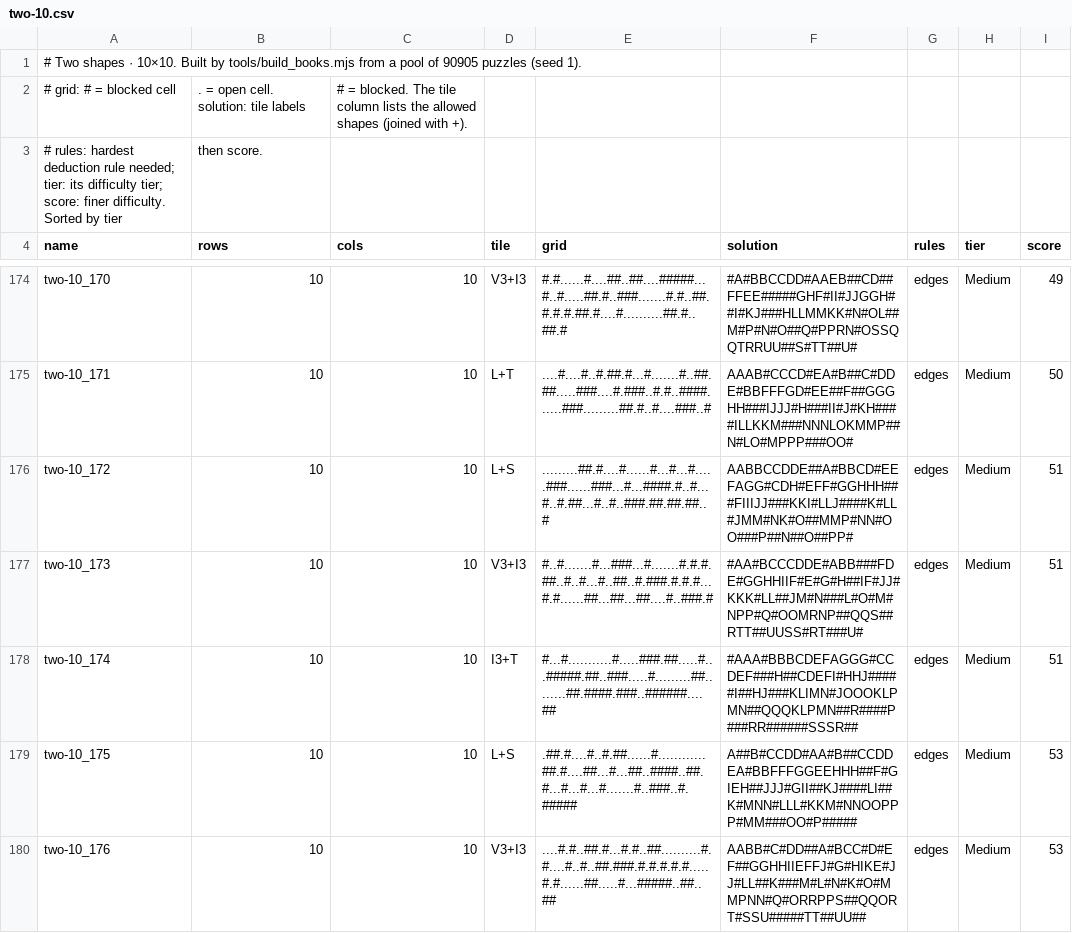
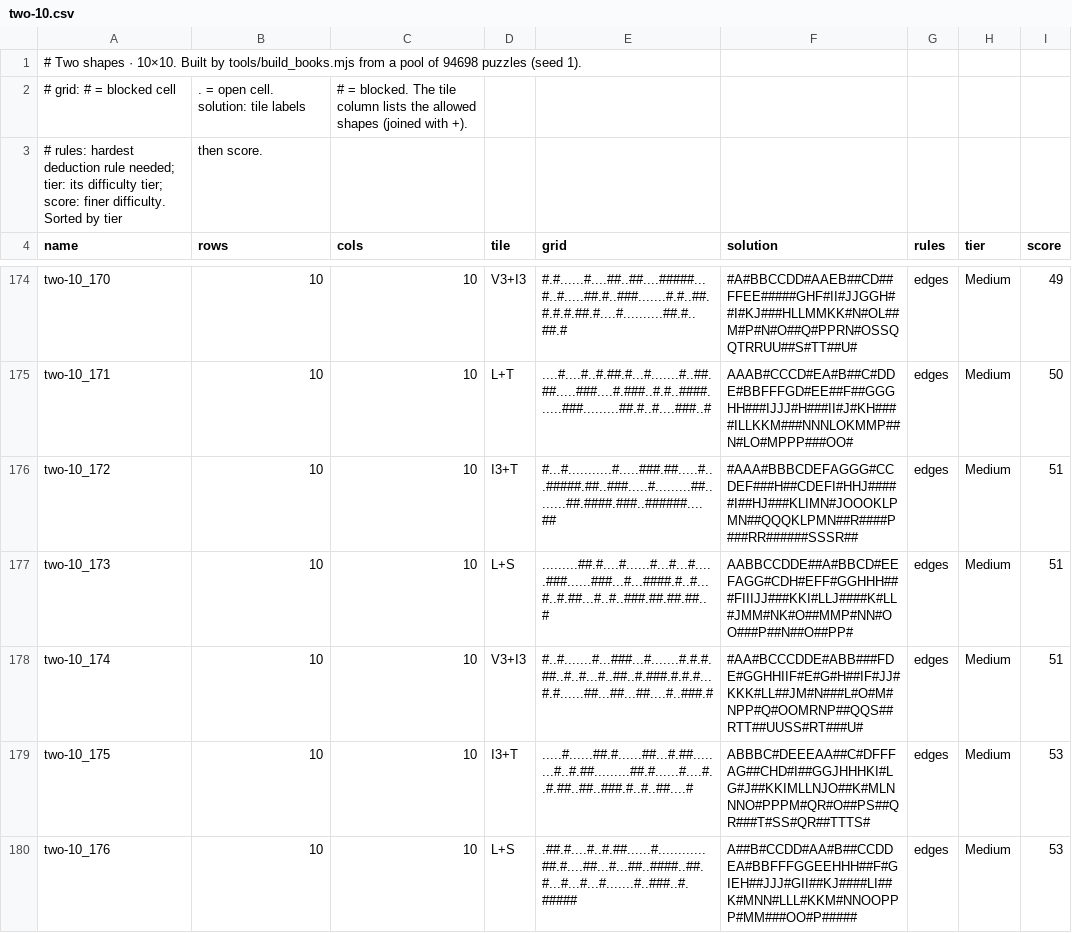
Before and after one commit to JoshMermel/polyomino-panel, a CSV file: data/two-10.csv, drawn as a sheet; only a part is shown, gaps mark what is left out; the diff covers the shown part only.

```diff
--- a/data/two-10.csv
+++ b/data/two-10.csv
@@ -1,2 +1,2 @@
-# Two shapes · 10×10. Built by tools/build_books.mjs from a pool of 90905 puzzles (seed 1).
+# Two shapes · 10×10. Built by tools/build_books.mjs from a pool of 94698 puzzles (seed 1).
 # grid: # = blocked cell, . = open cell. solution: tile labels, # = blocked. The tile column lists the allowed shapes (joined with +).
@@ -175,6 +175,6 @@ two-10_170,10,10,V3+I3,#.#......#....##..##....#####...#..#.....##.#..###.......
 two-10_171,10,10,L+T,....#....#..#.##.#...#.......#..##.##.....###....#.###..#.#..####......###.........##.#..#....###..#,AAAB#CCCD#EA#B##C#DDE#BBFFFGD#EE##F##GGGHH###IJJJ#H###II#J#KH####ILLKKM###NNNLOKMMP##N#LO#MPPP###OO#,edges,Medium,50
-two-10_172,10,10,L+S,.........##.#....#......#...#...#.....###......###...#...####.#..#...#..#.##...#..#..###.##.##.##..#,AABBCCDDE##A#BBCD#EEFAGG#CDH#EFF#GGHHH###FIIIJJ###KKI#LLJ####K#LL#JMM#NK#O##MMP#NN#OO###P##N##O##PP#,edges,Medium,51
-two-10_173,10,10,V3+I3,#..#.......#...###...#.......#.#.#.##..#..#...#..##..#.###.#.#.#...#.#......##...##...##....#..###.#,#AA#BCCCDDE#ABB###FDE#GGHHIIF#E#G#H##IF#JJ#KKK#LL##JM#N###L#O#M#NPP#Q#OOMRNP##QQS##RTT##UUSS#RT###U#,edges,Medium,51
-two-10_174,10,10,I3+T,#...#...........#.....###.##.....#...#####.##..###.....#.........##........##.####.###..######....##,#AAA#BBBCDEFAGGG#CCDEF###H##CDEFI#HHJ#####I##HJ###KLIMN#JOOOKLPMN##QQQKLPMN##R####P###RR######SSSR##,edges,Medium,51
-two-10_175,10,10,L+S,.##.#....#..#.##......#............##.#....##...#...##..####..##.#...#...#...#.......#..###..#.#####,A##B#CCDD#AA#B##CCDDEA#BBFFFGGEEHHH##F#GIEH##JJJ#GII##KJ####LI##K#MNN#LLL#KKM#NNOOPPP#MM###OO#P#####,edges,Medium,53
-two-10_176,10,10,V3+I3,....#.#..##.#...#.#..##..........#.#....#..#..##.###.#.#.#.#.#.....#.#......##.....#...#####..##..##,AABB#C#DD##A#BCC#D#EF##GGHHIIEFFJ#G#HIKE#JJ#LL##K###M#L#N#K#O#MMPNN#Q#ORRPPS##QQORT#SSU#####TT##UU##,edges,Medium,53
+two-10_172,10,10,I3+T,#...#...........#.....###.##.....#...#####.##..###.....#.........##........##.####.###..######....##,#AAA#BBBCDEFAGGG#CCDEF###H##CDEFI#HHJ#####I##HJ###KLIMN#JOOOKLPMN##QQQKLPMN##R####P###RR######SSSR##,edges,Medium,51
+two-10_173,10,10,L+S,.........##.#....#......#...#...#.....###......###...#...####.#..#...#..#.##...#..#..###.##.##.##..#,AABBCCDDE##A#BBCD#EEFAGG#CDH#EFF#GGHHH###FIIIJJ###KKI#LLJ####K#LL#JMM#NK#O##MMP#NN#OO###P##N##O##PP#,edges,Medium,51
+two-10_174,10,10,V3+I3,#..#.......#...###...#.......#.#.#.##..#..#...#..##..#.###.#.#.#...#.#......##...##...##....#..###.#,#AA#BCCCDDE#ABB###FDE#GGHHIIF#E#G#H##IF#JJ#KKK#LL##JM#N###L#O#M#NPP#Q#OOMRNP##QQS##RTT##UUSS#RT###U#,edges,Medium,51
+two-10_175,10,10,I3+T,.....#......##.#......##...#.##........#..#.##.........##.#......#....#..#.##..##..###.#..#..##....#,ABBBC#DEEEAA##C#DFFFAG##CHD#I##GGJHHHKI#LG#J##KKIMLLNJO##K#MLNNNO#PPPM#QR#O##PS##QR###T#SS#QR##TTTS#,edges,Medium,53
+two-10_176,10,10,L+S,.##.#....#..#.##......#............##.#....##...#...##..####..##.#...#...#...#.......#..###..#.#####,A##B#CCDD#AA#B##CCDDEA#BBFFFGGEEHHH##F#GIEH##JJJ#GII##KJ####LI##K#MNN#LLL#KKM#NNOOPPP#MM###OO#P#####,edges,Medium,53
```
Also changed, not shown: 138 edited cells elsewhere in this file, data/one-6.csv, data/one-8.csv, 12 other files.
